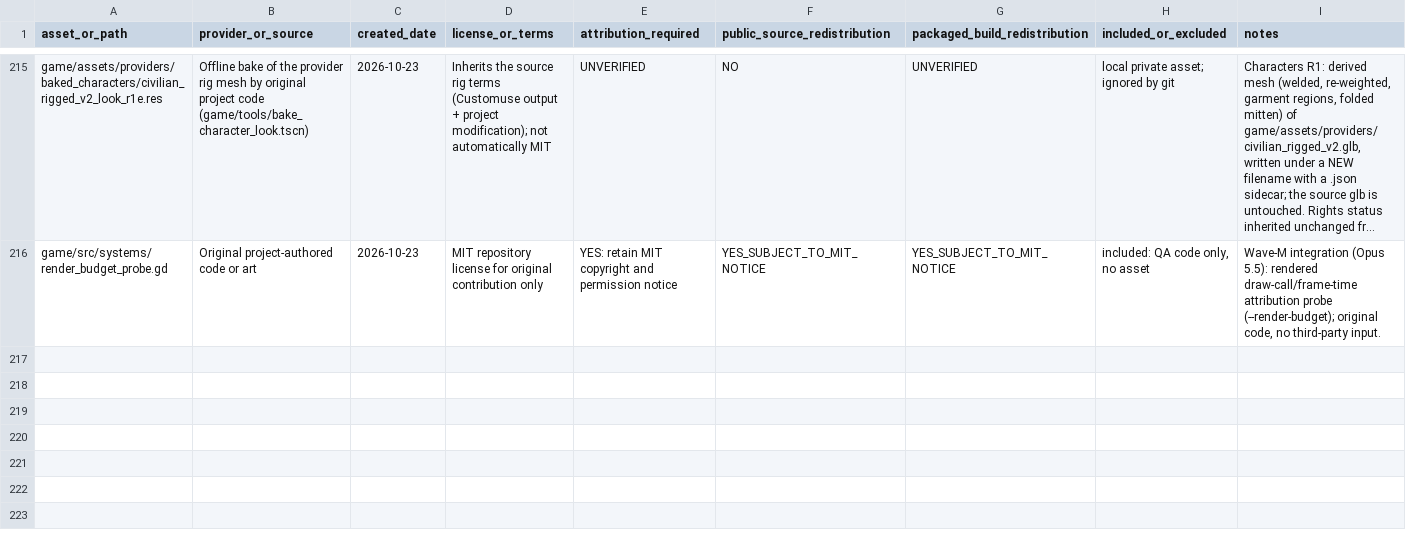
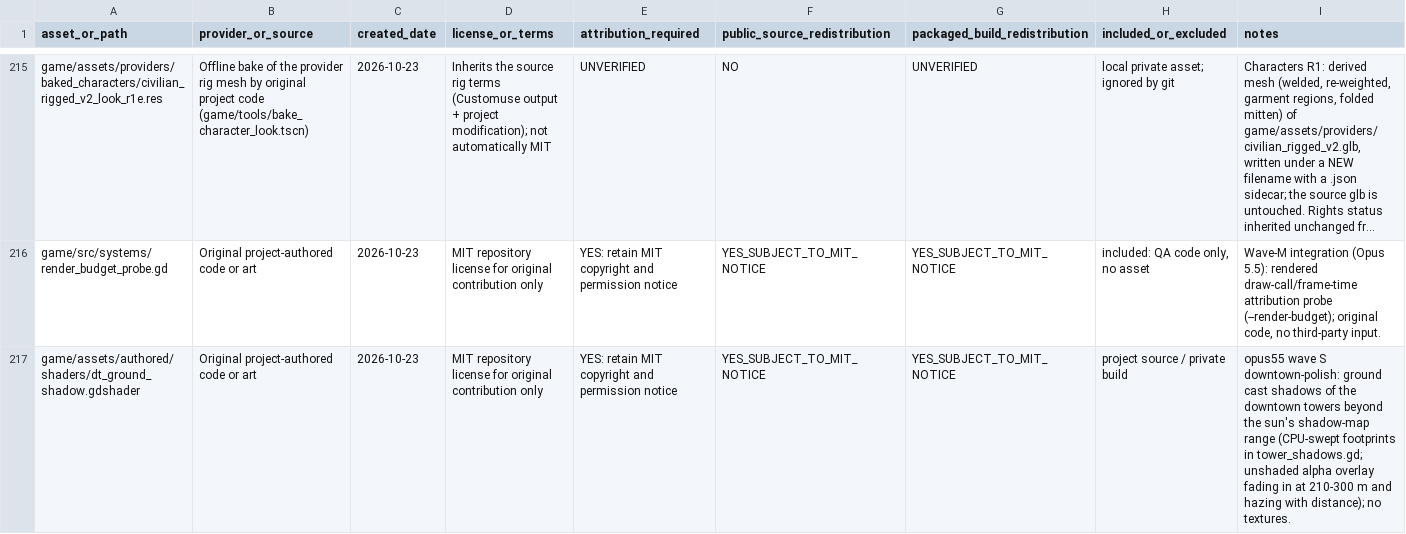
Before and after one commit to oh-ashen-one/gta-v-made-by-5-ai, a CSV file: docs/asset-manifest.csv, drawn as a sheet; only a part is shown, gaps mark what is left out; long unchanged cells end in …; rows hold the shown columns only; the diff covers the shown part only; the diff names each change by its address in the sheet, - before the commit and + after, or states it on an @@ line.

```diff
--- a/docs/asset-manifest.csv
+++ b/docs/asset-manifest.csv
+row 217: game/assets/authored/shaders/dt_ground_shadow.gdshader | Original project-authored code or art | 2026-10-23 | MIT repository license for original contribution only | YES: retain MIT copyright and permission notice | YES_SUBJECT_TO_MIT_NOTICE | YES_SUBJECT_TO_MIT_NOTICE | project source / private build | opus55 wave S downtown-polish: ground cast shadows of the downtown towers beyond the sun's shadow-map range (CPU-swept footprints in tower_shadows.gd; unshaded alpha overlay fading in at 210-300 m and hazing with distance); no textures.
```
Also changed, not shown: 1 added row and 3 edited cells elsewhere in this file, 7 other files.
